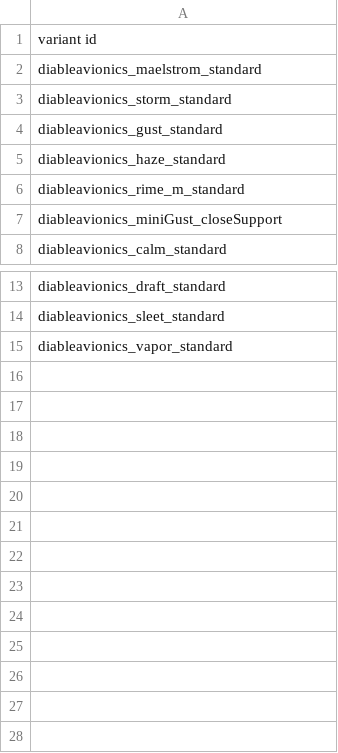
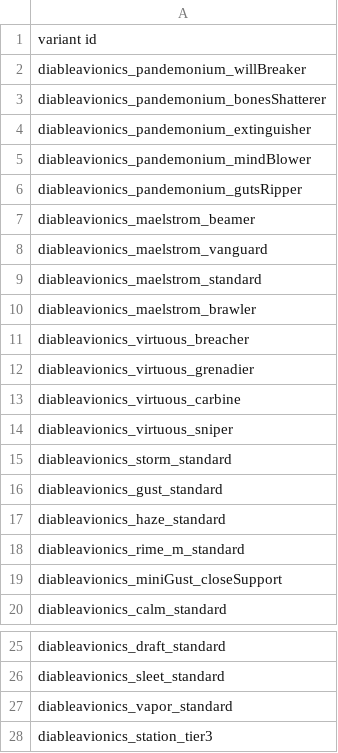
Before and after one commit to rogo921/Diable_avionics, a CSV file: data/campaign/sim_opponents.csv, drawn as a sheet; only a part is shown, gaps mark what is left out.

```diff
--- a/data/campaign/sim_opponents.csv
+++ b/data/campaign/sim_opponents.csv
@@ -1,3 +1,15 @@
 "variant id"
+"diableavionics_pandemonium_willBreaker"
+"diableavionics_pandemonium_bonesShatterer"
+"diableavionics_pandemonium_extinguisher"
+"diableavionics_pandemonium_mindBlower"
+"diableavionics_pandemonium_gutsRipper"
+"diableavionics_maelstrom_beamer"
+"diableavionics_maelstrom_vanguard"
 "diableavionics_maelstrom_standard"
+"diableavionics_maelstrom_brawler"
+"diableavionics_virtuous_breacher"
+"diableavionics_virtuous_grenadier"
+"diableavionics_virtuous_carbine"
+"diableavionics_virtuous_sniper"
 "diableavionics_storm_standard"
@@ -15 +27,2 @@
 "diableavionics_vapor_standard"
+"diableavionics_station_tier3"
```
Also changed, not shown: 8 other files.
